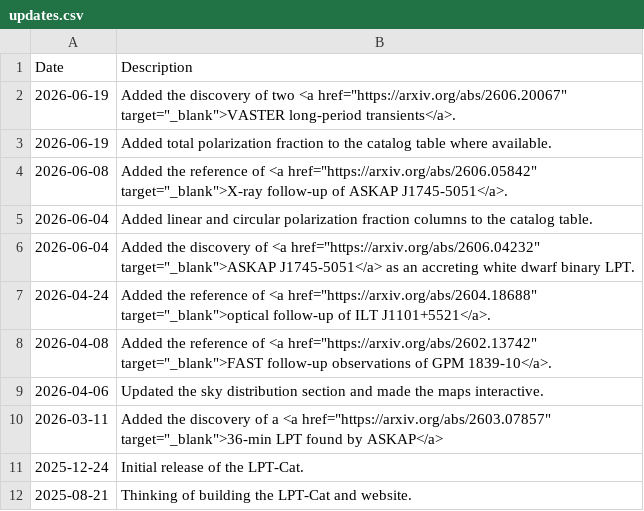
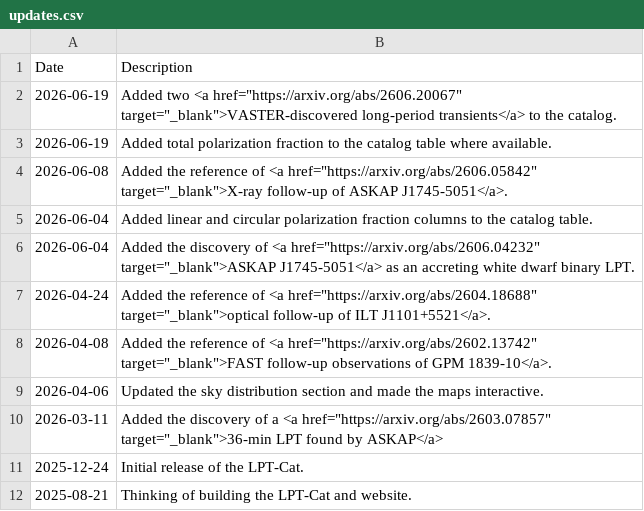
Before and after one commit to PSR-Jake/lptcat, a CSV file: updates.csv, drawn as a sheet.

```diff
--- a/updates.csv
+++ b/updates.csv
@@ -1,3 +1,3 @@
 Date,Description
-2026-06-19,Added the discovery of two <a href="https://arxiv.org/abs/2606.20067" target="_blank">VASTER long-period transients</a>.
+2026-06-19,Added two <a href="https://arxiv.org/abs/2606.20067" target="_blank">VASTER-discovered long-period transients</a> to the catalog.
 2026-06-19,Added total polarization fraction to the catalog table where available.
```
Also changed, not shown: LPTs.csv.
